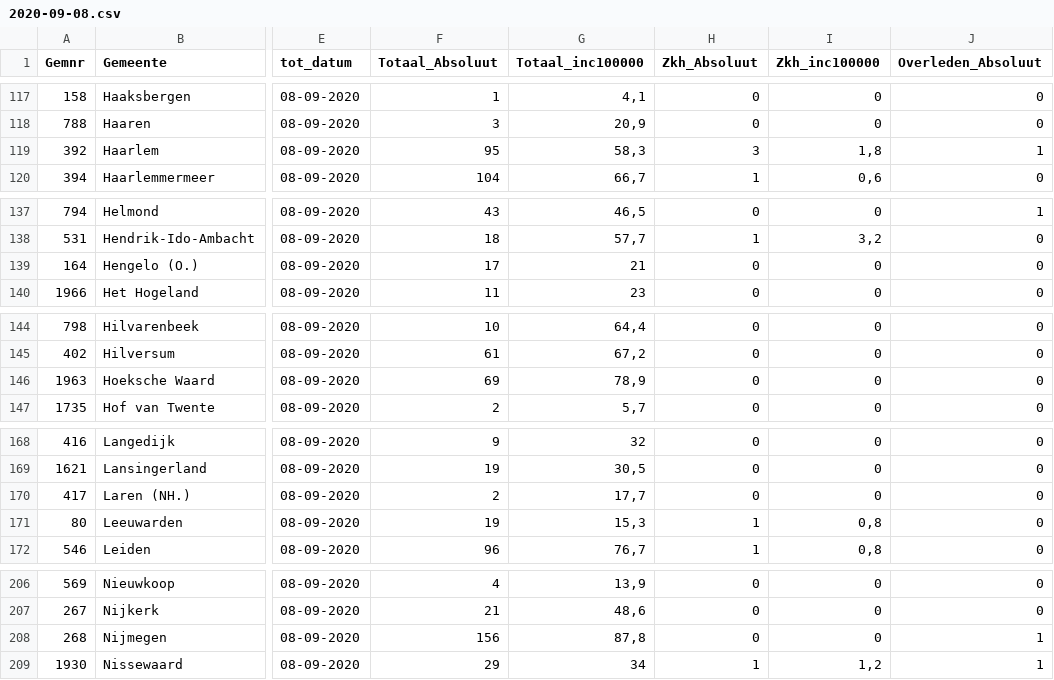
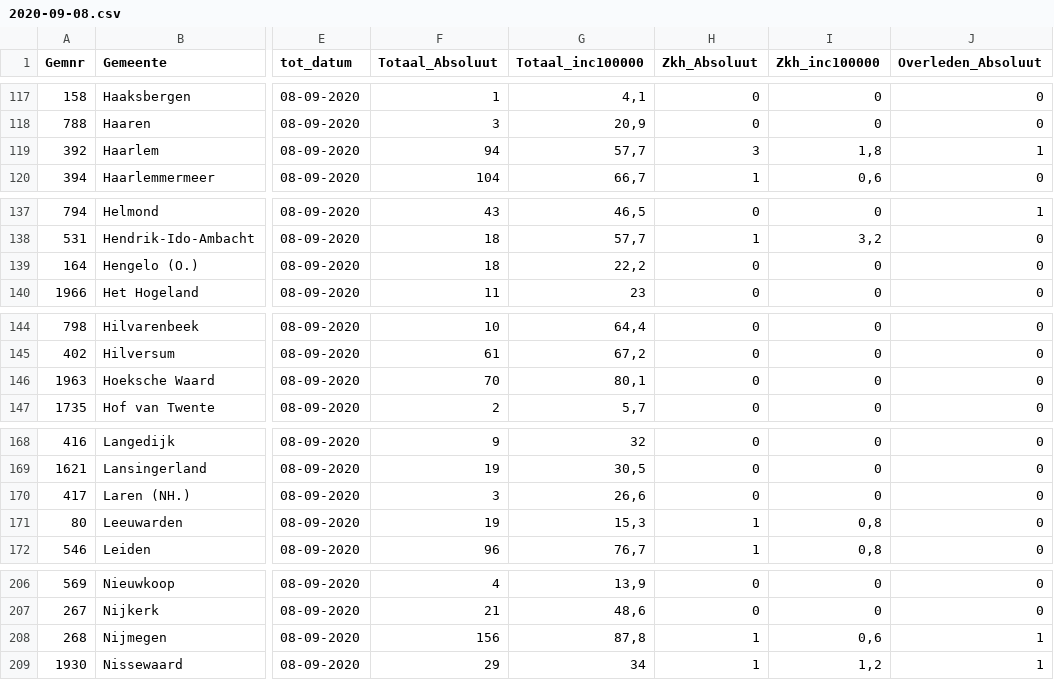
Before and after one commit to fboerman/covid-19-data, a CSV file: nederland/RIVM_timeseries/gemeenten_2weken/2020-09-08.csv, drawn as a sheet; only a part is shown, gaps mark what is left out; the diff covers the shown part only; the diff names each change by its address in the sheet, - before the commit and + after, or states it on an @@ line.

```diff
--- a/nederland/RIVM_timeseries/gemeenten_2weken/2020-09-08.csv
+++ b/nederland/RIVM_timeseries/gemeenten_2weken/2020-09-08.csv
-F119 (Totaal_Absoluut): 95
+F119 (Totaal_Absoluut): 94
-G119 (Totaal_inc100000): 58,3
+G119 (Totaal_inc100000): 57,7
-F139 (Totaal_Absoluut): 17
+F139 (Totaal_Absoluut): 18
-G139 (Totaal_inc100000): 21
+G139 (Totaal_inc100000): 22,2
-F146 (Totaal_Absoluut): 69
+F146 (Totaal_Absoluut): 70
-G146 (Totaal_inc100000): 78,9
+G146 (Totaal_inc100000): 80,1
-F170 (Totaal_Absoluut): 2
+F170 (Totaal_Absoluut): 3
-G170 (Totaal_inc100000): 17,7
+G170 (Totaal_inc100000): 26,6
-H208 (Zkh_Absoluut): 0
+H208 (Zkh_Absoluut): 1
-I208 (Zkh_inc100000): 0
+I208 (Zkh_inc100000): 0,6
```
Also changed, not shown: 18 edited cells elsewhere in this file, nederland/RIVM_timeseries/gemeenten_2weken/2020-07-14.csv, nederland/RIVM_timeseries/gemeenten_2weken/2020-08-25.csv, 14 other files.
